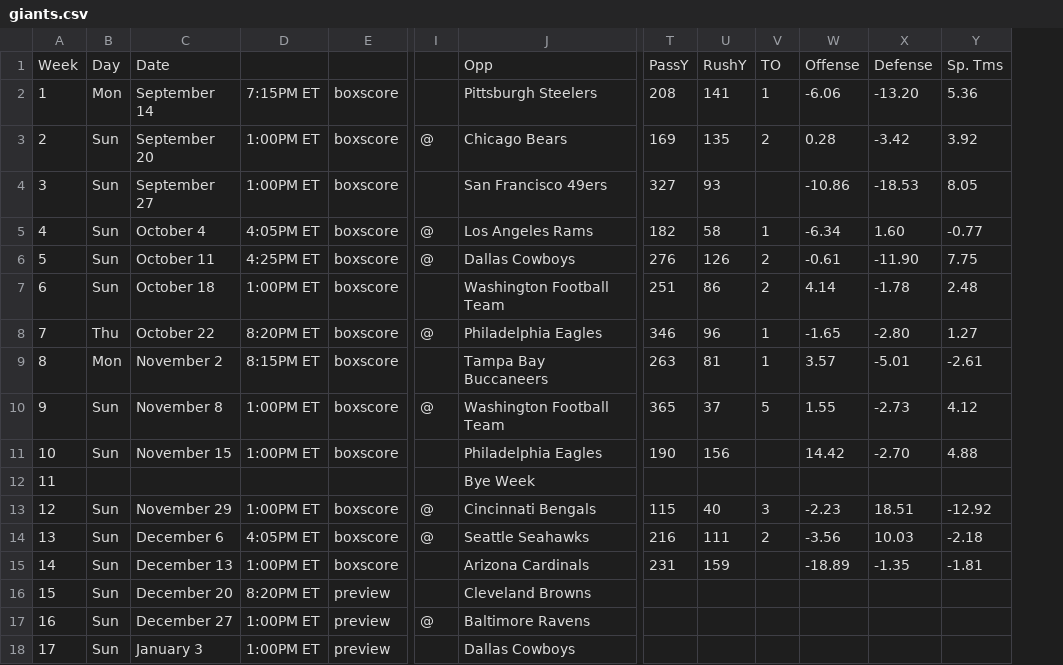
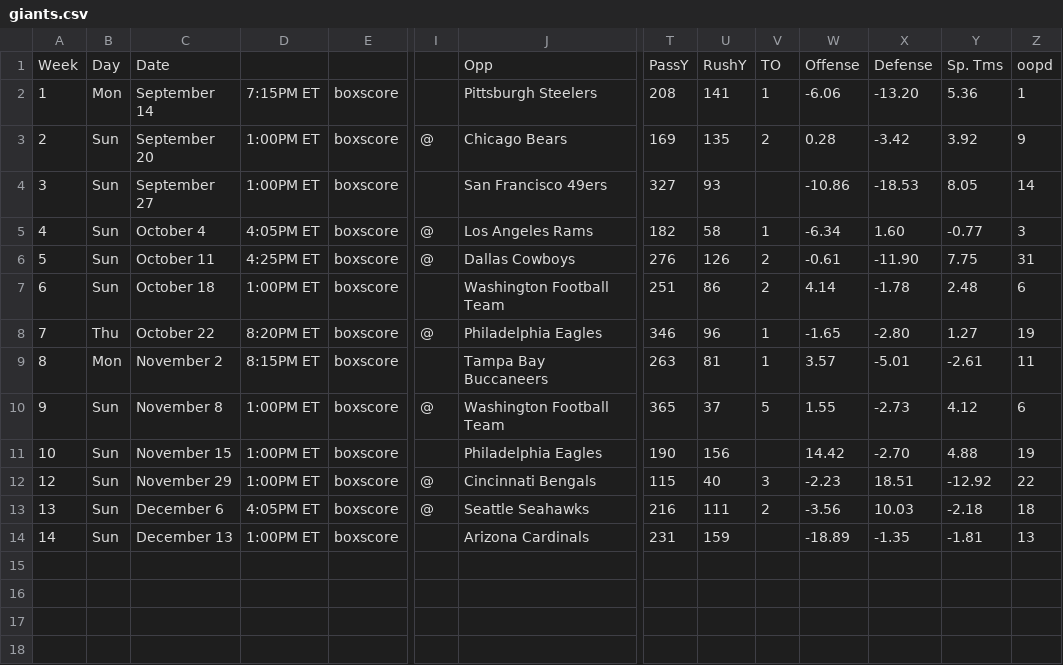
Before and after one commit to 13kmetro1/Regression-NFL-Project, a CSV file: Regression NFL Project/Schedules/giants.csv, drawn as a sheet; only a part is shown, gaps mark what is left out; removed rows and columns are numbered as before the commit, all else as after; rows hold the shown columns only; the diff names each change by its address in the sheet, - before the commit and + after, or states it on an @@ line.

Commit message:
Update giants.csv

```diff
--- a/Regression NFL Project/Schedules/giants.csv
+++ b/Regression NFL Project/Schedules/giants.csv
+column Z, rows 1-14: oopd | 1 | 9 | 14 | 3 | 31 | 6 | 19 | 11 | 6 | 19 | 22 | 18 | 13
-row 12: 11 |  |  |  |  |  | Bye Week
-row 16: 15 | Sun | December 20 | 8:20PM ET | preview |  | Cleveland Browns
-row 17: 16 | Sun | December 27 | 1:00PM ET | preview | @ | Baltimore Ravens
-row 18: 17 | Sun | January 3 | 1:00PM ET | preview |  | Dallas Cowboys
```
